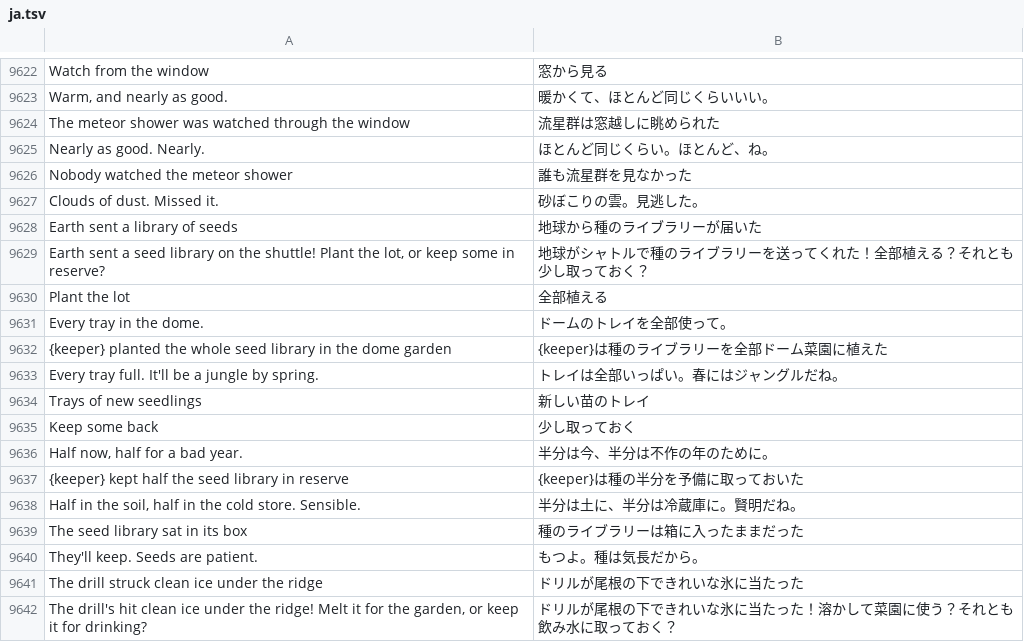
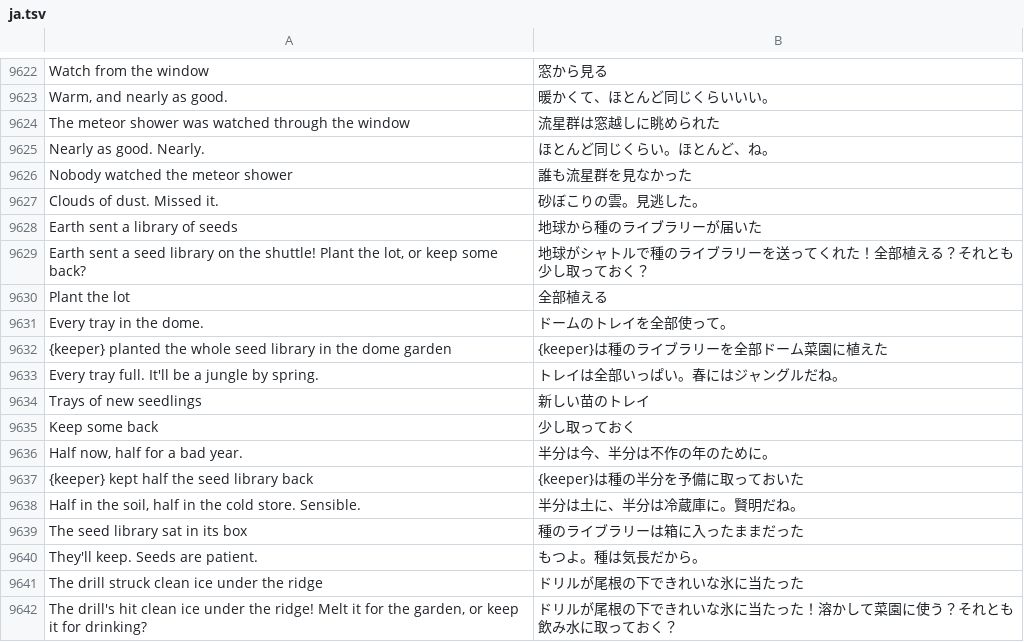
Before and after one commit to hxddh/world-machine, a TSV file: worlds/pocket-universe/locales/ja.tsv, drawn as a sheet; only a part is shown, gaps mark what is left out.

```diff
--- a/worlds/pocket-universe/locales/ja.tsv
+++ b/worlds/pocket-universe/locales/ja.tsv
@@ -9628,3 +9628,3 @@ Clouds of dust. Missed it.	砂ぼこりの雲。見逃した。
 Earth sent a library of seeds	地球から種のライブラリーが届いた
-Earth sent a seed library on the shuttle! Plant the lot, or keep some in reserve?	地球がシャトルで種のライブラリーを送ってくれた！全部植える？それとも少し取っておく？
+Earth sent a seed library on the shuttle! Plant the lot, or keep some back?	地球がシャトルで種のライブラリーを送ってくれた！全部植える？それとも少し取っておく？
 Plant the lot	全部植える
@@ -9636,3 +9636,3 @@ Keep some back	少し取っておく
 Half now, half for a bad year.	半分は今、半分は不作の年のために。
-{keeper} kept half the seed library in reserve	{keeper}は種の半分を予備に取っておいた
+{keeper} kept half the seed library back	{keeper}は種の半分を予備に取っておいた
 Half in the soil, half in the cold store. Sensible.	半分は土に、半分は冷蔵庫に。賢明だね。
```
Also changed, not shown: worlds/pocket-universe/locales/zh-Hans.tsv, 29 other files.
